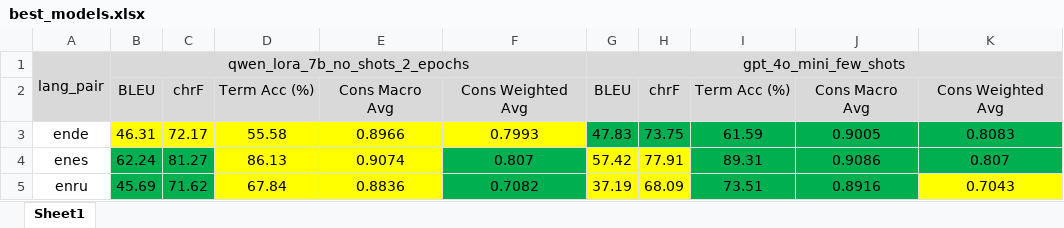
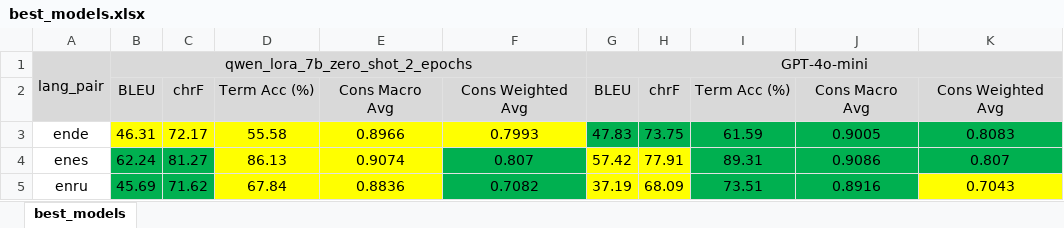
Before and after one commit to vnpnko/terminology-translation, an Excel workbook: experiments/04_lora_finetuning/report/best_models.xlsx, sheet best_models, drawn as a sheet; values as stored, in another font and other column widths than the file's, no borders; the diff names each change by its address in the sheet, - before the commit and + after, or states it on an @@ line.

```diff
--- a/experiments/04_lora_finetuning/report/best_models.xlsx (sheet best_models)
+++ b/experiments/04_lora_finetuning/report/best_models.xlsx (sheet best_models)
-sheet tab: Sheet1
+sheet tab: best_models
-B1: qwen_lora_7b_no_shots_2_epochs
+B1: qwen_lora_7b_zero_shot_2_epochs
-G1: gpt_4o_mini_few_shots
+G1: GPT-4o-mini
```
Also changed, not shown: experiments/04_lora_finetuning/report/base_few_shot_vs_lora_zero_shot_1_epoch.xlsx, experiments/04_lora_finetuning/report/epoch_ablation.xlsx, 9 other files.
